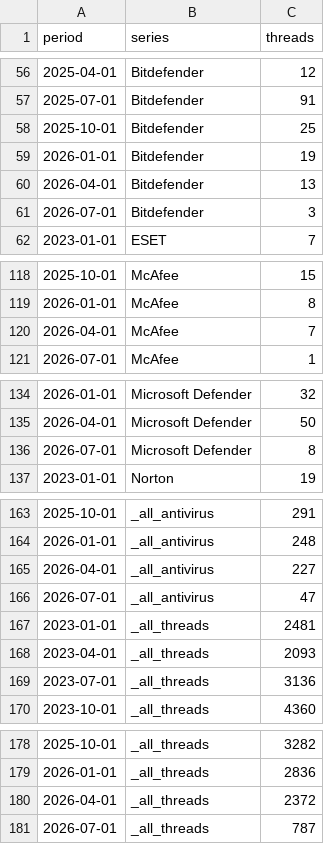
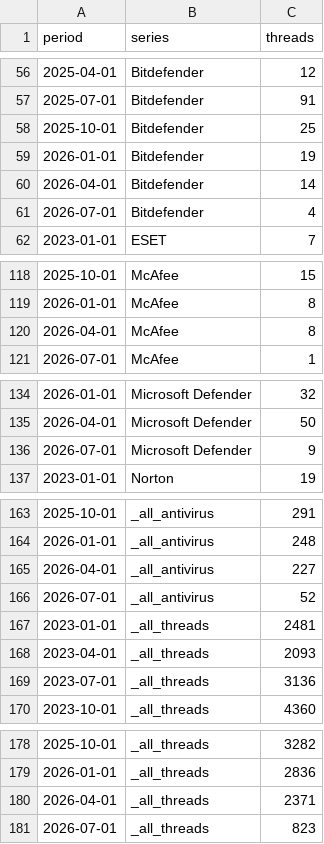
Before and after one commit to rtanglao/duckdb-experiments, a CSV file: output/antivirus_quarterly.csv, drawn as a sheet; only a part is shown, gaps mark what is left out.

```diff
--- a/output/antivirus_quarterly.csv
+++ b/output/antivirus_quarterly.csv
@@ -59,4 +59,4 @@ period,series,threads
 2026-01-01,Bitdefender,19
-2026-04-01,Bitdefender,13
-2026-07-01,Bitdefender,3
+2026-04-01,Bitdefender,14
+2026-07-01,Bitdefender,4
 2023-01-01,ESET,7
@@ -119,3 +119,3 @@ period,series,threads
 2026-01-01,McAfee,8
-2026-04-01,McAfee,7
+2026-04-01,McAfee,8
 2026-07-01,McAfee,1
@@ -135,3 +135,3 @@ period,series,threads
 2026-04-01,Microsoft Defender,50
-2026-07-01,Microsoft Defender,8
+2026-07-01,Microsoft Defender,9
 2023-01-01,Norton,19
@@ -165,3 +165,3 @@ period,series,threads
 2026-04-01,_all_antivirus,227
-2026-07-01,_all_antivirus,47
+2026-07-01,_all_antivirus,52
 2023-01-01,_all_threads,2481
@@ -179,3 +179,3 @@ period,series,threads
 2026-01-01,_all_threads,2836
-2026-04-01,_all_threads,2372
-2026-07-01,_all_threads,787
+2026-04-01,_all_threads,2371
+2026-07-01,_all_threads,823
```
Also changed, not shown: output/gmail_monthly.csv, output/gmail_monthly_strict.csv, 5 other files.
